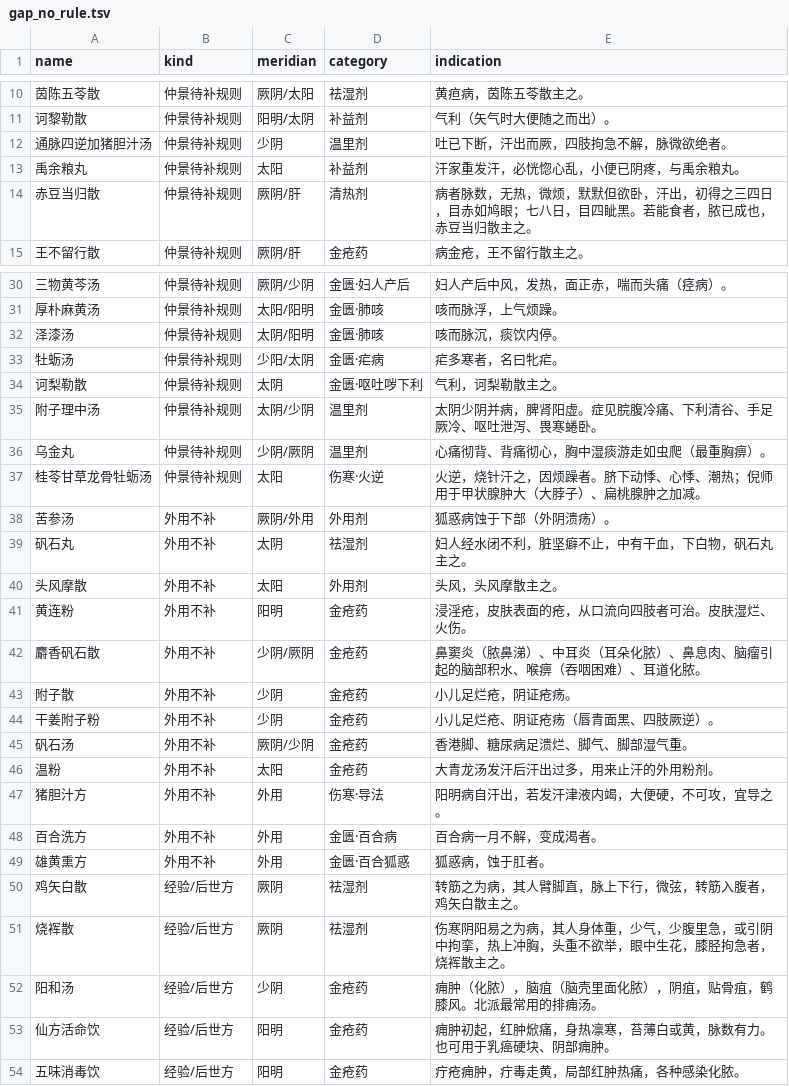
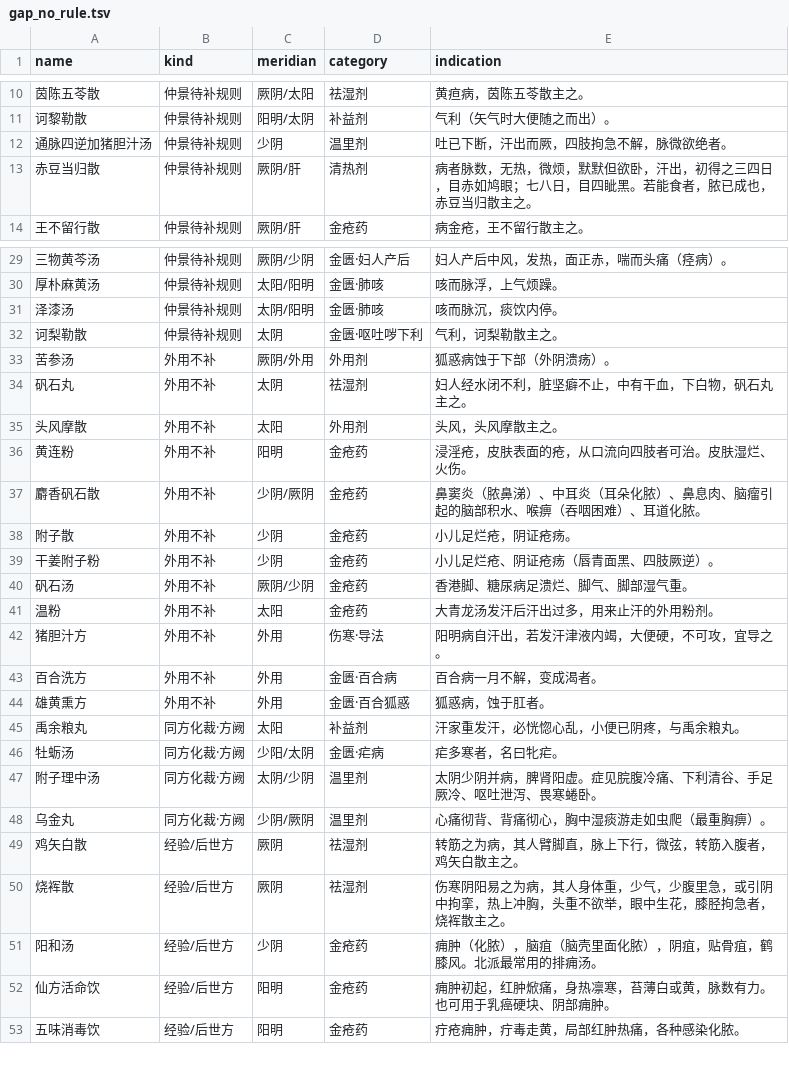
Before and after one commit to jangviktor-web/nihaixia-app, a TSV file: tool/gap_no_rule.tsv, drawn as a sheet; only a part is shown, gaps mark what is left out.

Commit message:
feat(辨证): 补桂苓甘草龙骨牡蛎汤（另立一方，非「同方加茯苓」）；4 首列为不补
语料 shanghan/clause_118 自己写着：宋本 118 为四味（无茯苓），倪师讲稿第
132 条讲的是「桂苓甘草龙骨牡蛎汤」——多茯苓四两、牡蛎作一两，「属另一首方，
两方勿混」。前几轮我按「同方加茯苓，不另立规则」处理是错的。

桂苓甘草龙骨牡蛎汤 = {心悸, 烦躁} + 脐下悸 → 9.0，压过桂枝甘草龙牡 6.0。
脐下悸是现成信号（倪师：茯苓是脐下悸的时候用的），零新题零新信号。
differential 记倪师原话：烦躁常用茯苓（茯苓四逆汤、哕证亦然），茯苓排旧水
补新水；临床以此方加减治甲状腺肿大大脖子、扁桃腺肿。

审计加 DERIVED 类（同方化裁·方阙），4 首不再当缺口反复查：
  牡蛎汤      金匮疟病附方「治牡疟」，与蜀漆散同治多寒之疟，另立必撞蜀漆散
  乌金丸      倪师把乌头赤石脂丸的乌头换乌梅后自命名，「必须做丸，汤剂无效」
  禹余粮丸    伤寒 88 方阙，倪师「方已失传」，临床改用参草姜枣补津液
  附子理中汤  理中汤加附子，后世合方；理中汤本身已在规则表

口径：221 条 / 220 命中 / 1 被抢；待补 36 → 31，外用 12，同方化裁 4。

```diff
--- a/tool/gap_no_rule.tsv
+++ b/tool/gap_no_rule.tsv
@@ -12,3 +12,2 @@ name	kind	meridian	category	indication
 通脉四逆加猪胆汁汤	仲景待补规则	少阴	温里剂	吐已下断，汗出而厥，四肢拘急不解，脉微欲绝者。
-禹余粮丸	仲景待补规则	太阳	补益剂	汗家重发汗，必恍惚心乱，小便已阴疼，与禹余粮丸。
 赤豆当归散	仲景待补规则	厥阴/肝	清热剂	病者脉数，无热，微烦，默默但欲卧，汗出，初得之三四日，目赤如鸠眼；七八日，目四眦黑。若能食者，脓已成也，赤豆当归散主之。
@@ -32,7 +31,3 @@ name	kind	meridian	category	indication
 泽漆汤	仲景待补规则	太阴/阳明	金匮·肺咳	咳而脉沉，痰饮内停。
-牡蛎汤	仲景待补规则	少阳/太阴	金匮·疟病	疟多寒者，名曰牝疟。
 诃梨勒散	仲景待补规则	太阴	金匮·呕吐哕下利	气利，诃梨勒散主之。
-附子理中汤	仲景待补规则	太阴/少阴	温里剂	太阴少阴并病，脾肾阳虚。症见脘腹冷痛、下利清谷、手足厥冷、呕吐泄泻、畏寒蜷卧。
-乌金丸	仲景待补规则	少阴/厥阴	温里剂	心痛彻背、背痛彻心，胸中湿痰游走如虫爬（最重胸痹）。
-桂苓甘草龙骨牡蛎汤	仲景待补规则	太阳	伤寒·火逆	火逆，烧针汗之，因烦躁者。脐下动悸、心悸、潮热；倪师用于甲状腺肿大（大脖子）、扁桃腺肿之加减。
 苦参汤	外用不补	厥阴/外用	外用剂	狐惑病蚀于下部（外阴溃疡）。
@@ -49,2 +44,6 @@ name	kind	meridian	category	indication
 雄黄熏方	外用不补	外用	金匮·百合狐惑	狐惑病，蚀于肛者。
+禹余粮丸	同方化裁·方阙	太阳	补益剂	汗家重发汗，必恍惚心乱，小便已阴疼，与禹余粮丸。
+牡蛎汤	同方化裁·方阙	少阳/太阴	金匮·疟病	疟多寒者，名曰牝疟。
+附子理中汤	同方化裁·方阙	太阴/少阴	温里剂	太阴少阴并病，脾肾阳虚。症见脘腹冷痛、下利清谷、手足厥冷、呕吐泄泻、畏寒蜷卧。
+乌金丸	同方化裁·方阙	少阴/厥阴	温里剂	心痛彻背、背痛彻心，胸中湿痰游走如虫爬（最重胸痹）。
 鸡矢白散	经验/后世方	厥阴	祛湿剂	转筋之为病，其人臂脚直，脉上下行，微弦，转筋入腹者，鸡矢白散主之。
```
Also changed, not shown: 3 other files.
